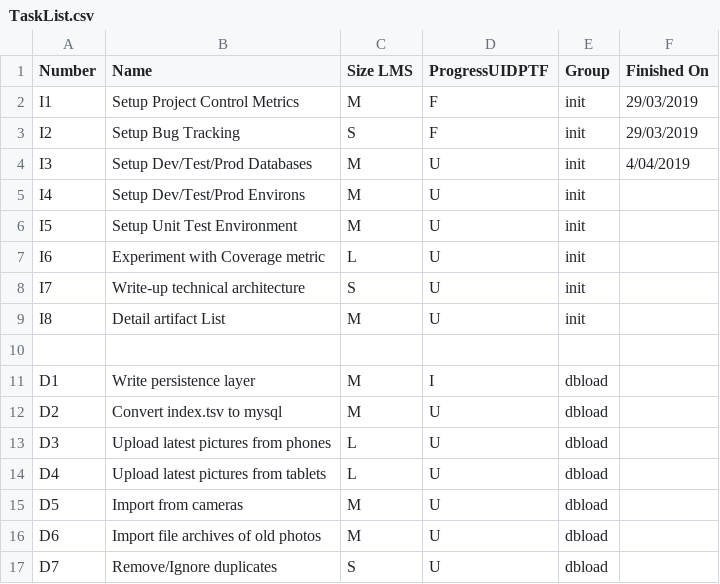
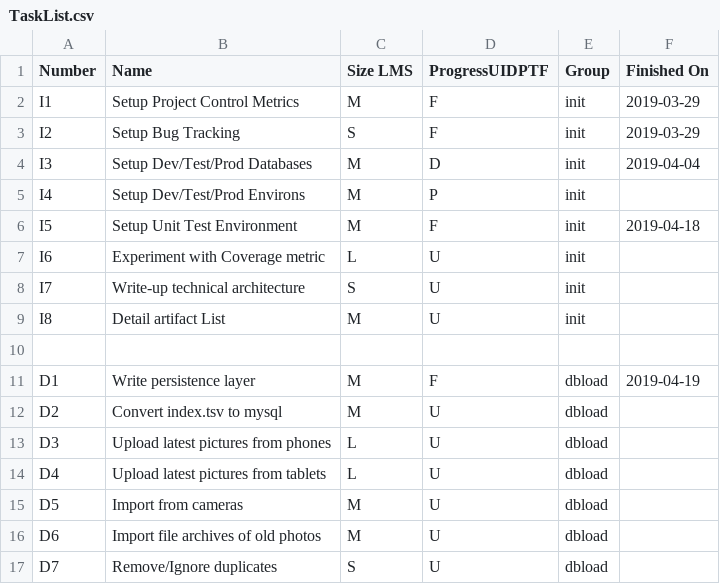
Before and after one commit to chris-reynolds/AllOurPhotos, a CSV file: planning/TaskList.csv, drawn as a sheet; only a part is shown.

Commit message:
Update planning/TaskList.csv

```diff
--- a/planning/TaskList.csv
+++ b/planning/TaskList.csv
@@ -1,7 +1,7 @@
 Number,Name,Size LMS,ProgressUIDPTF,Group,Finished On
-I1,Setup Project Control Metrics,M,F,init,29/03/2019
-I2,Setup Bug Tracking,S,F,init,29/03/2019
-I3,Setup Dev/Test/Prod Databases,M,U,init,4/04/2019
-I4,Setup Dev/Test/Prod Environs,M,U,init,
-I5,Setup Unit Test Environment,M,U,init,
+I1,Setup Project Control Metrics,M,F,init,2019-03-29
+I2,Setup Bug Tracking,S,F,init,2019-03-29
+I3,Setup Dev/Test/Prod Databases,M,D,init,2019-04-04
+I4,Setup Dev/Test/Prod Environs,M,P,init,
+I5,Setup Unit Test Environment,M,F,init,2019-04-18
 I6,Experiment with Coverage metric,L,U,init,
@@ -10,3 +10,3 @@ I8,Detail artifact List,M,U,init,
 ,,,,,
-D1,Write persistence layer,M,I,dbload,
+D1,Write persistence layer,M,F,dbload,2019-04-19
 D2,Convert index.tsv to mysql,M,U,dbload,
```
